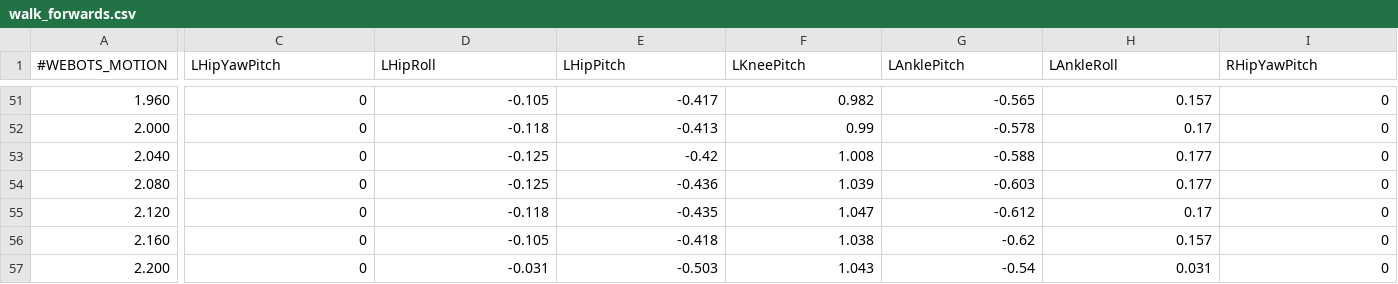
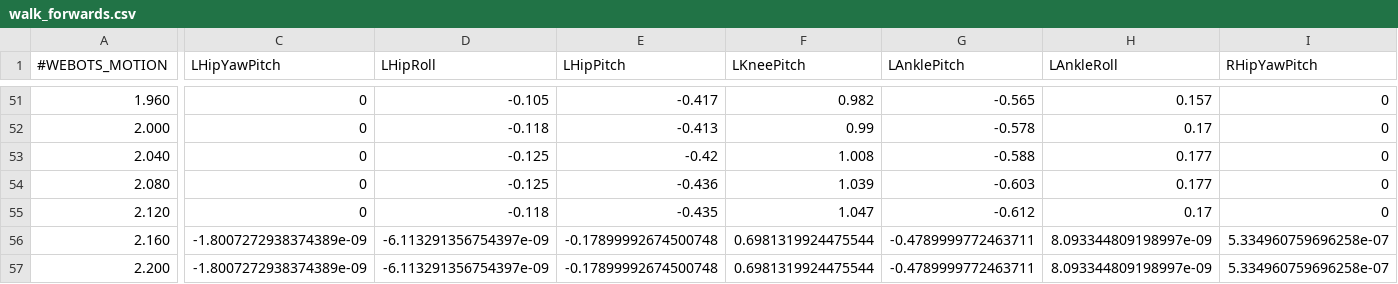
Before and after one commit to RoboticsLabURJC/2024-tfg-eva-fernandez, a CSV file: CoordMoves/nao_movement_pattern_creator/movements/walk_forwards.csv, drawn as a sheet; only a part is shown, gaps mark what is left out; the diff covers the shown part only; the diff names each change by its address in the sheet, - before the commit and + after, or states it on an @@ line.

```diff
--- a/CoordMoves/nao_movement_pattern_creator/movements/walk_forwards.csv
+++ b/CoordMoves/nao_movement_pattern_creator/movements/walk_forwards.csv
-C56:C57 (LHipYawPitch): 0
+C56:C57 (LHipYawPitch): -1.8007272938374389e-09
-D56 (LHipRoll): -0.105
+D56 (LHipRoll): -6.113291356754397e-09
-E56 (LHipPitch): -0.418
+E56 (LHipPitch): -0.17899992674500748
-F56 (LKneePitch): 1.038
+F56 (LKneePitch): 0.6981319924475544
-G56 (LAnklePitch): -0.62
+G56 (LAnklePitch): -0.4789999772463711
-H56 (LAnkleRoll): 0.157
+H56 (LAnkleRoll): 8.093344809198997e-09
-I56:I57 (RHipYawPitch): 0
+I56:I57 (RHipYawPitch): 5.334960759696258e-07
-D57 (LHipRoll): -0.031
+D57 (LHipRoll): -6.113291356754397e-09
-E57 (LHipPitch): -0.503
+E57 (LHipPitch): -0.17899992674500748
-F57 (LKneePitch): 1.043
+F57 (LKneePitch): 0.6981319924475544
-G57 (LAnklePitch): -0.54
+G57 (LAnklePitch): -0.4789999772463711
-H57 (LAnkleRoll): 0.031
+H57 (LAnkleRoll): 8.093344809198997e-09
```
Also changed, not shown: 10 edited cells elsewhere in this file, 46 other files.
